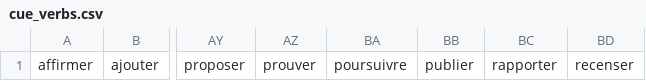
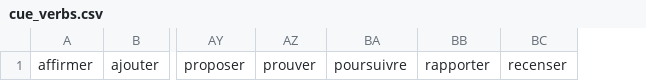
Before and after one commit to LSIR/gender-tracker, a CSV file: data/cue_verbs.csv, drawn as a sheet; only a part is shown, gaps mark what is left out; the diff names each change by its address in the sheet, - before the commit and + after, or states it on an @@ line.

```diff
--- a/data/cue_verbs.csv
+++ b/data/cue_verbs.csv
-column BB, row 1: publier
```
Also changed, not shown: 5 other files.
